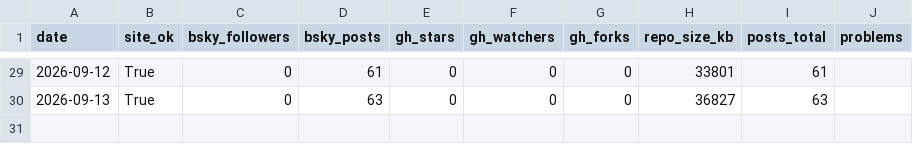
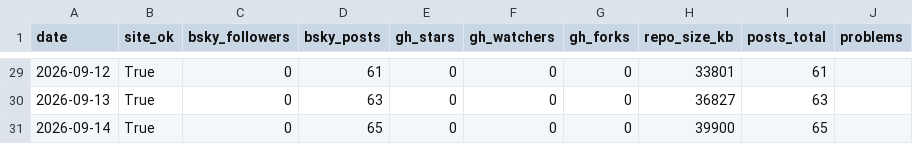
Before and after one commit to estrada-josh/attention, a CSV file: audiences/oddsdrift/data/metrics.csv, drawn as a sheet; only a part is shown, gaps mark what is left out; the diff names each change by its address in the sheet, - before the commit and + after, or states it on an @@ line.

```diff
--- a/audiences/oddsdrift/data/metrics.csv
+++ b/audiences/oddsdrift/data/metrics.csv
+row 31: 2026-09-14 | True | 0 | 65 | 0 | 0 | 0 | 39900 | 65
```
Also changed, not shown: 1 other file.
